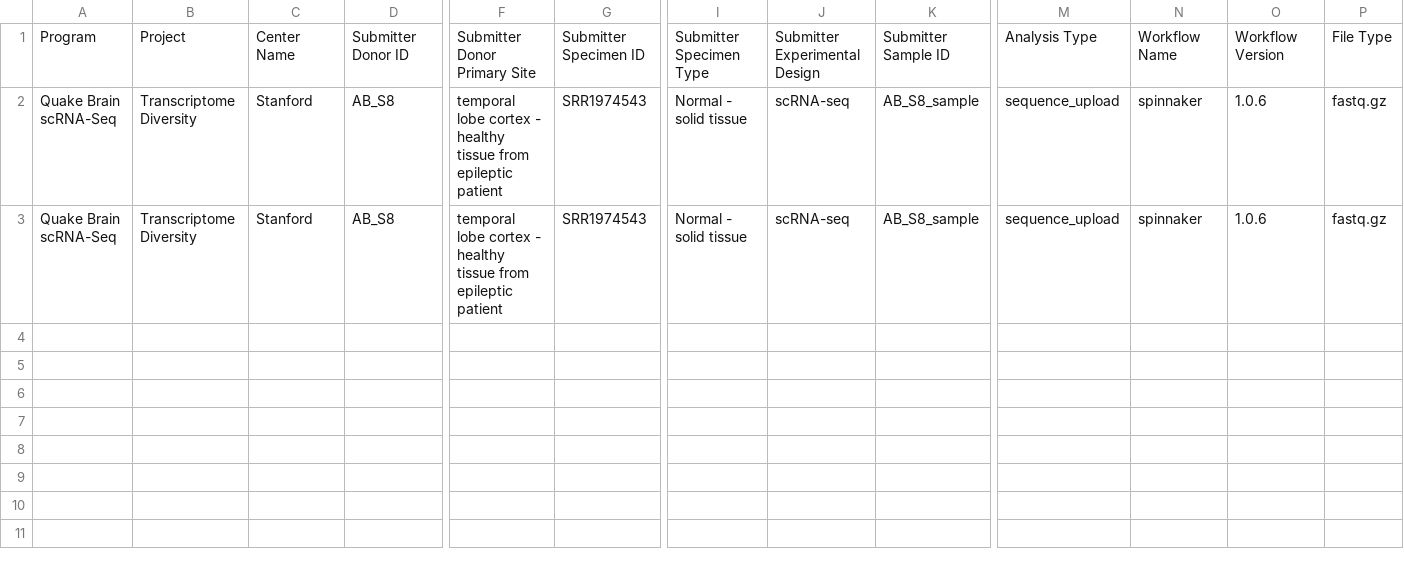
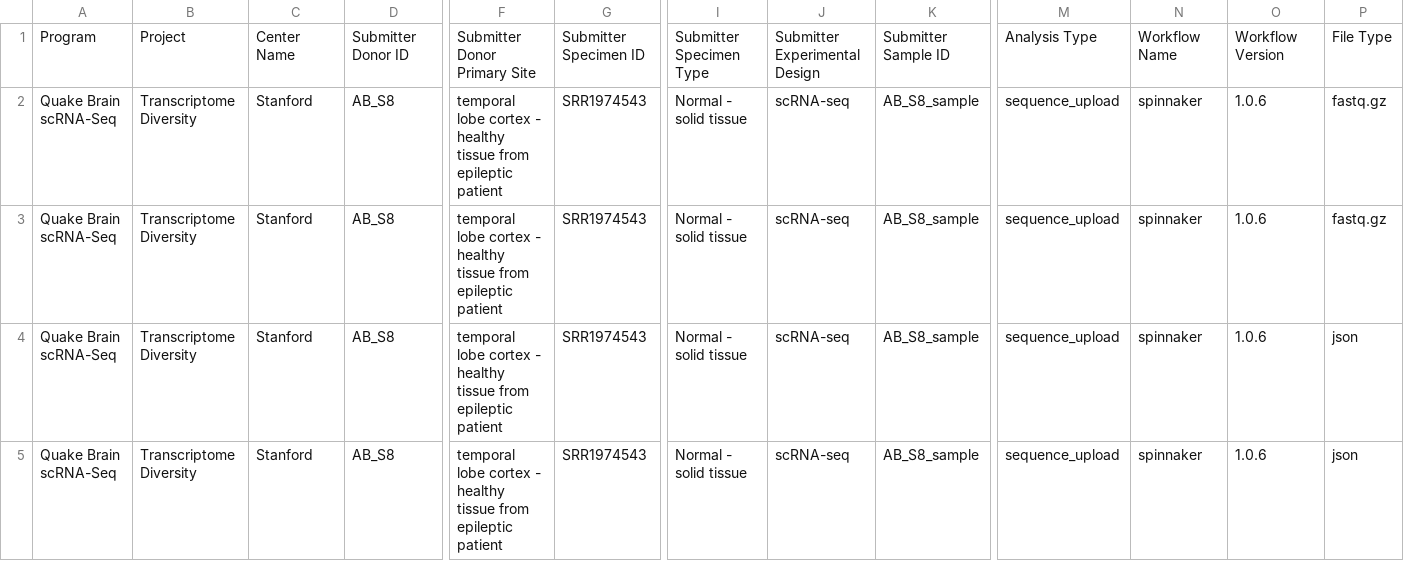
Before and after one commit to briandoconnor/hca-indexing-sandbox, a TSV file: manifest.tsv, drawn as a sheet; only a part is shown, gaps mark what is left out; rows hold the shown columns only; the diff names each change by its address in the sheet, - before the commit and + after, or states it on an @@ line.

```diff
--- a/manifest.tsv
+++ b/manifest.tsv
+row 4: Quake Brain scRNA-Seq | Transcriptome Diversity | Stanford | AB_S8 | temporal lobe cortex - healthy tissue from epileptic patient | SRR1974543 | Normal - solid tissue | scRNA-seq | AB_S8_sample | sequence_upload | spinnaker | 1.0.6 | json
+row 5: Quake Brain scRNA-Seq | Transcriptome Diversity | Stanford | AB_S8 | temporal lobe cortex - healthy tissue from epileptic patient | SRR1974543 | Normal - solid tissue | scRNA-seq | AB_S8_sample | sequence_upload | spinnaker | 1.0.6 | json
```
Also changed, not shown: 3 other files.
